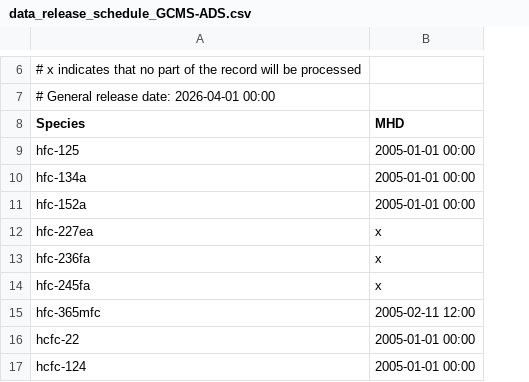
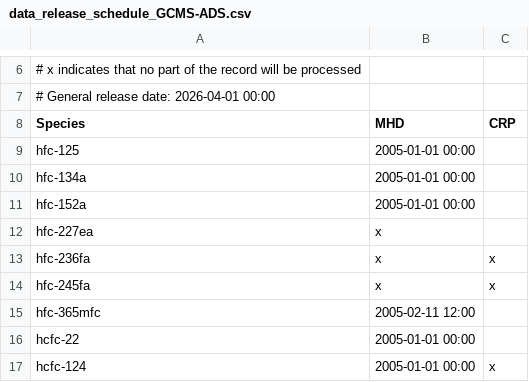
Before and after one commit to mrghg/decc-archive, a CSV file: data/decc/data_release_schedule/data_release_schedule_GCMS-ADS.csv, drawn as a sheet; only a part is shown, gaps mark what is left out; the diff names each change by its address in the sheet, - before the commit and + after, or states it on an @@ line.

Commit message:
add CRP ADS

```diff
--- a/data/decc/data_release_schedule/data_release_schedule_GCMS-ADS.csv
+++ b/data/decc/data_release_schedule/data_release_schedule_GCMS-ADS.csv
+column C (CRP), rows 13-17: x | x |  |  | x
```
